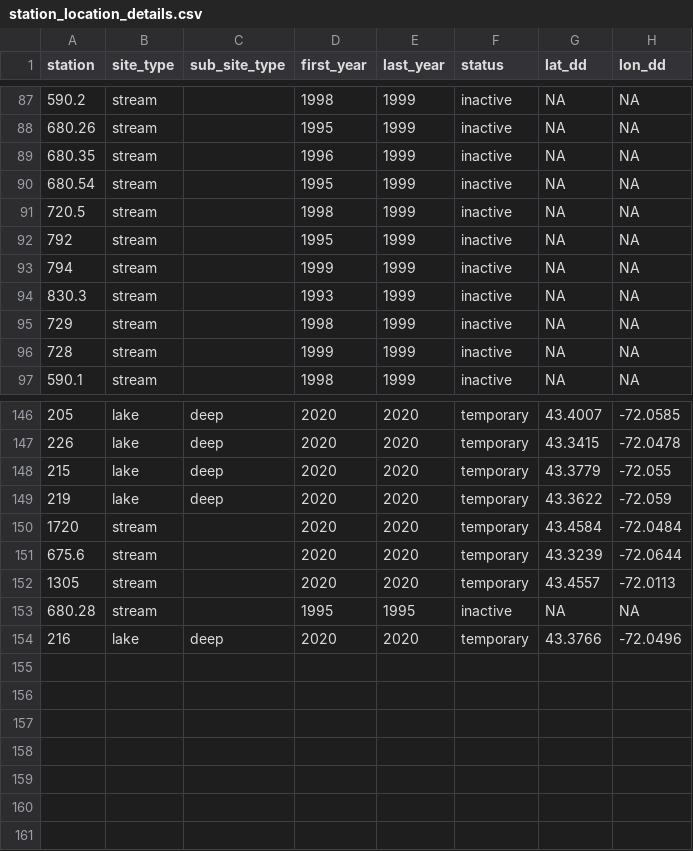
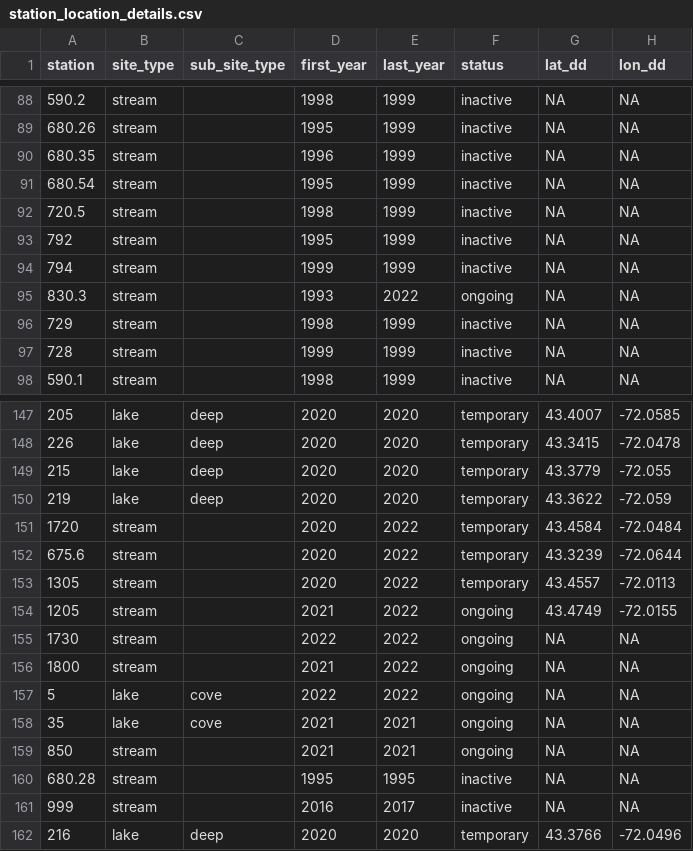
Before and after one commit to Lake-Sunapee-Protective-Association/LMP, a CSV file: primary files/station_location_details.csv, drawn as a sheet; only a part is shown, gaps mark what is left out; the diff covers the shown part only.

```diff
--- a/primary files/station_location_details.csv
+++ b/primary files/station_location_details.csv
@@ -93,3 +94,3 @@ station,site_type,sub_site_type,first_year,last_year,status,lat_dd,lon_dd
 794,stream,,1999,1999,inactive,NA,NA
-830.3,stream,,1993,1999,inactive,NA,NA
+830.3,stream,,1993,2022,ongoing,NA,NA
 729,stream,,1998,1999,inactive,NA,NA
@@ -149,6 +150,13 @@ station,site_type,sub_site_type,first_year,last_year,status,lat_dd,lon_dd
 219,lake,deep,2020,2020,temporary,43.3622,-72.059
-1720,stream,,2020,2020,temporary,43.4584,-72.0484
-675.6,stream,,2020,2020,temporary,43.3239,-72.0644
-1305,stream,,2020,2020,temporary,43.4557,-72.0113
+1720,stream,,2020,2022,temporary,43.4584,-72.0484
+675.6,stream,,2020,2022,temporary,43.3239,-72.0644
+1305,stream,,2020,2022,temporary,43.4557,-72.0113
+1205,stream,,2021,2022,ongoing,43.4749,-72.0155
+1730,stream,,2022,2022,ongoing,NA,NA
+1800,stream,,2021,2022,ongoing,NA,NA
+5,lake,cove,2022,2022,ongoing,NA,NA
+35,lake,cove,2021,2021,ongoing,NA,NA
+850,stream,,2021,2021,ongoing,NA,NA
 680.28,stream,,1995,1995,inactive,NA,NA
+999,stream,,2016,2017,inactive,NA,NA
 216,lake,deep,2020,2020,temporary,43.3766,-72.0496
```
Also changed, not shown: 1 added row and 46 edited cells elsewhere in this file, 2 other files.
